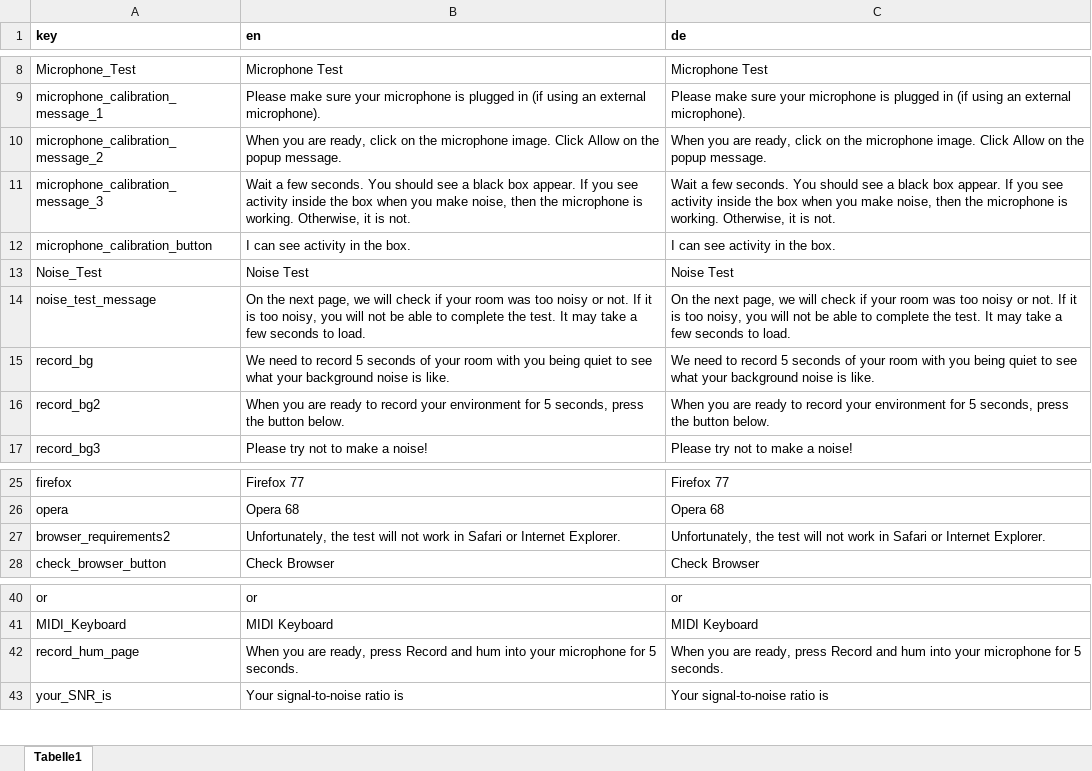
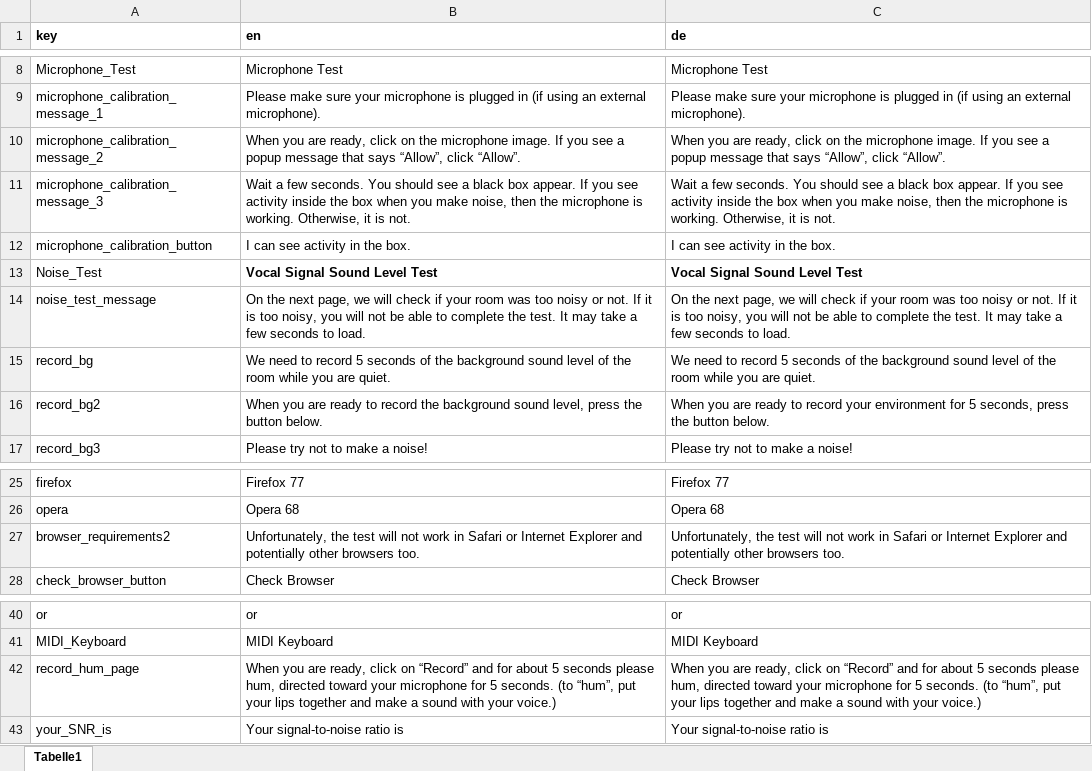
Before and after one commit to sebsilas/musicassessr, an Excel workbook: data-raw/musicassessr_dict.xlsx, sheet Tabelle1, drawn as a sheet; only a part is shown, gaps mark what is left out; values as stored, in another font and other column widths than the file's, no borders; the diff names each change by its address in the sheet, - before the commit and + after, or states it on an @@ line.

```diff
--- a/data-raw/musicassessr_dict.xlsx (sheet Tabelle1)
+++ b/data-raw/musicassessr_dict.xlsx (sheet Tabelle1)
-B10 (en): …microphone image. Click Allow on the popup message.
+B10 (en): …microphone image. If you see a popup message that says “Allow”, click “Allow”.
-C10 (de): …microphone image. Click Allow on the popup message.
+C10 (de): …microphone image. If you see a popup message that says “Allow”, click “Allow”.
-B13 (en): Noise Test
+B13 (en): Vocal Signal Sound Level Test
-B13:C13 bold: off
+B13:C13 bold: on
-C13 (de): Noise Test
+C13 (de): Vocal Signal Sound Level Test
-B15 (en): …seconds of your room with you being quiet to see what your background noise is like.
+B15 (en): …seconds of the background sound level of the room while you are quiet.
-C15 (de): …seconds of your room with you being quiet to see what your background noise is like.
+C15 (de): …seconds of the background sound level of the room while you are quiet.
-B16 (en): …to record your environment for 5 seconds, press the…
+B16 (en): …to record the background sound level, press the…
-B27 (en): …or Internet Explorer.
+B27 (en): …or Internet Explorer and potentially other browsers too.
-C27 (de): …or Internet Explorer.
+C27 (de): …or Internet Explorer and potentially other browsers too.
-B42 (en): …are ready, press Record and hum into your microphone for 5 seconds.
+B42 (en): …are ready, click on “Record” and for about 5 seconds please hum, directed toward your microphone for 5 seconds. (to “hum”, put your lips together and make a sound with your voice.)
-C42 (de): …are ready, press Record and hum into your microphone for 5 seconds.
+C42 (de): …are ready, click on “Record” and for about 5 seconds please hum, directed toward your microphone for 5 seconds. (to “hum”, put your lips together and make a sound with your voice.)
```
Also changed, not shown: 15 other files.
